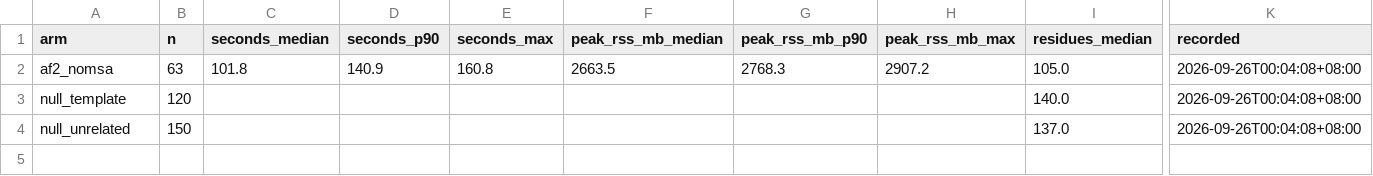
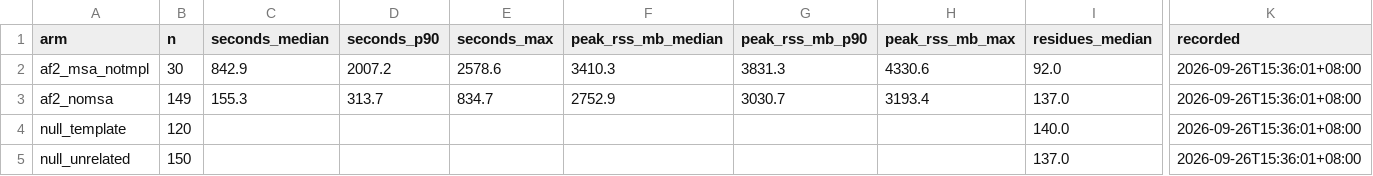
Before and after one commit to Qasim-Hussain-Code/colabfold_boltz_structure_confidence_pipeline, a TSV file: results/timing.tsv, drawn as a sheet; only a part is shown, gaps mark what is left out; addresses are those after the commit; rows hold the shown columns only; the diff covers the shown part only; the diff names each change by its address in the sheet, - before the commit and + after, or states it on an @@ line.

```diff
--- a/results/timing.tsv
+++ b/results/timing.tsv
+row 2: af2_msa_notmpl | 30 | 842.9 | 2007.2 | 2578.6 | 3410.3 | 3831.3 | 4330.6 | 92.0 | 2026-09-26T15:36:01+08:00
-B3 (n): 63
+B3 (n): 149
-C3 (seconds_median): 101.8
+C3 (seconds_median): 155.3
-D3 (seconds_p90): 140.9
+D3 (seconds_p90): 313.7
-E3 (seconds_max): 160.8
+E3 (seconds_max): 834.7
-F3 (peak_rss_mb_median): 2663.5
+F3 (peak_rss_mb_median): 2752.9
-G3 (peak_rss_mb_p90): 2768.3
+G3 (peak_rss_mb_p90): 3030.7
-H3 (peak_rss_mb_max): 2907.2
+H3 (peak_rss_mb_max): 3193.4
-I3 (residues_median): 105.0
+I3 (residues_median): 137.0
-K3:K5 (recorded): 2026-09-26T00:04:08+08:00
+K3:K5 (recorded): 2026-09-26T15:36:01+08:00
```
Also changed, not shown: 1 edited cell elsewhere in this file, results/arm_comparison.tsv, results/calibration.tsv, 14 other files.
